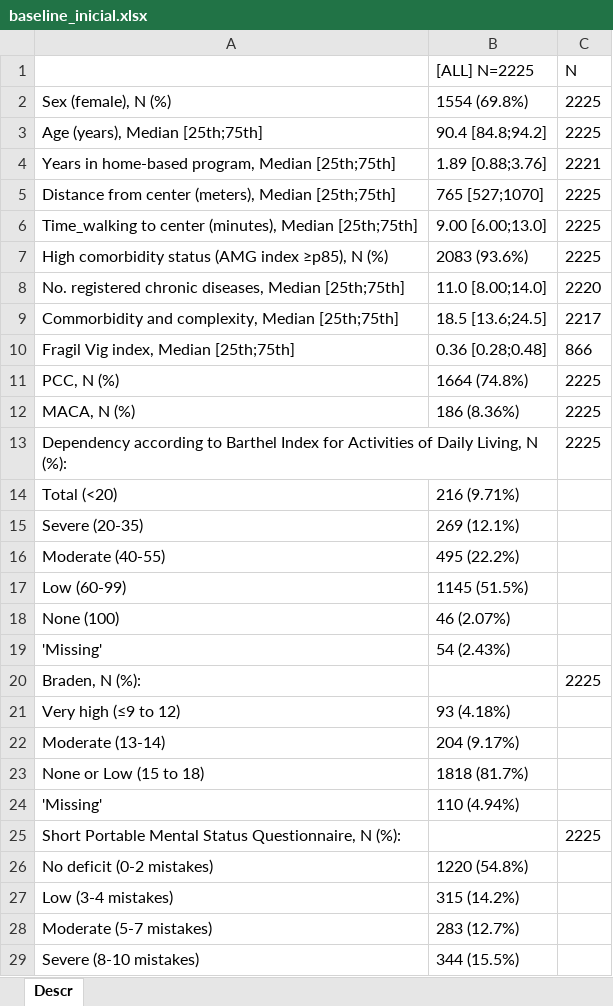
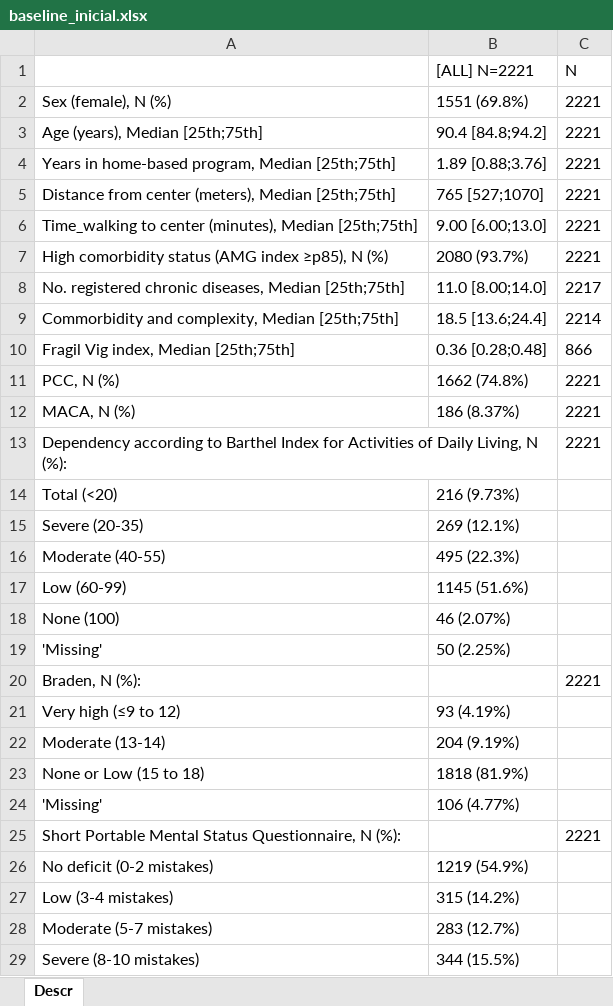
Before and after one commit to fdjaramillo/proyecto_atdom, an Excel workbook: Output/Tables/baseline_inicial.xlsx, sheet Descr, drawn as a sheet; only a part is shown; values as stored, in another font and other column widths than the file's, no borders; the diff covers the shown part only; the diff names each change by its address in the sheet, - before the commit and + after, or states it on an @@ line.

```diff
--- a/Output/Tables/baseline_inicial.xlsx (sheet Descr)
+++ b/Output/Tables/baseline_inicial.xlsx (sheet Descr)
-B1: [ALL] N=2225
+B1: [ALL] N=2221
-B2 ([ALL] N=2221): 1554 (69.8%)
+B2 ([ALL] N=2221): 1551 (69.8%)
-C2:C3 (N): 2225
+C2:C3 (N): 2221
-C5:C7 (N): 2225
+C5:C7 (N): 2221
-B7 ([ALL] N=2221): 2083 (93.6%)
+B7 ([ALL] N=2221): 2080 (93.7%)
-C8 (N): 2220
+C8 (N): 2217
-B9 ([ALL] N=2221): 18.5 [13.6;24.5]
+B9 ([ALL] N=2221): 18.5 [13.6;24.4]
-C9 (N): 2217
+C9 (N): 2214
-B11 ([ALL] N=2221): 1664 (74.8%)
+B11 ([ALL] N=2221): 1662 (74.8%)
-C11:C13 (N): 2225
+C11:C13 (N): 2221
-B12 ([ALL] N=2221): 186 (8.36%)
+B12 ([ALL] N=2221): 186 (8.37%)
-B14 ([ALL] N=2221): 216 (9.71%)
+B14 ([ALL] N=2221): 216 (9.73%)
-B16 ([ALL] N=2221): 495 (22.2%)
+B16 ([ALL] N=2221): 495 (22.3%)
-B17 ([ALL] N=2221): 1145 (51.5%)
+B17 ([ALL] N=2221): 1145 (51.6%)
-B19 ([ALL] N=2221): 54 (2.43%)
+B19 ([ALL] N=2221): 50 (2.25%)
-C20 (N): 2225
+C20 (N): 2221
-B21 ([ALL] N=2221): 93 (4.18%)
+B21 ([ALL] N=2221): 93 (4.19%)
-B22 ([ALL] N=2221): 204 (9.17%)
+B22 ([ALL] N=2221): 204 (9.19%)
-B23 ([ALL] N=2221): 1818 (81.7%)
+B23 ([ALL] N=2221): 1818 (81.9%)
-B24 ([ALL] N=2221): 110 (4.94%)
+B24 ([ALL] N=2221): 106 (4.77%)
-C25 (N): 2225
+C25 (N): 2221
-B26 ([ALL] N=2221): 1220 (54.8%)
+B26 ([ALL] N=2221): 1219 (54.9%)
```
Also changed, not shown: 4 added rows, 3 removed rows and 57 edited cells elsewhere in this sheet, Output/Tables/Access_model.xlsx, Output/Tables/Table_2_by_org_inicial.xlsx, 30 other files.
